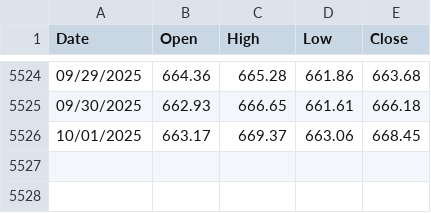
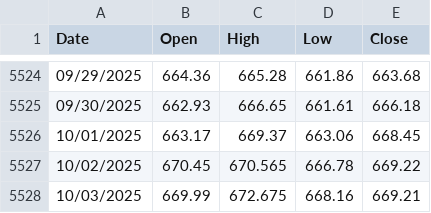
Before and after one commit to Oyewole-Temiloluwa-Punch/Numin-Project, a CSV file: data/SPY Chart 2025-08-22-09-36.csv, drawn as a sheet; only a part is shown, gaps mark what is left out.

```diff
--- a/data/SPY Chart 2025-08-22-09-36.csv
+++ b/data/SPY Chart 2025-08-22-09-36.csv
@@ -5526 +5526,3 @@ Date,Open,High,Low,Close
 10/01/2025,663.17,669.37,663.06,668.45
+10/02/2025,670.45,670.565,666.78,669.22
+10/03/2025,669.99,672.675,668.16,669.21
```
Also changed, not shown: 12 other files.
